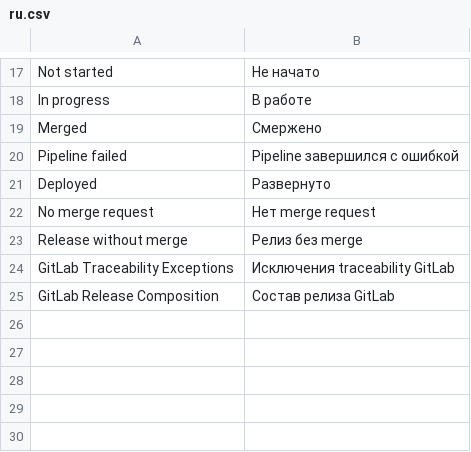
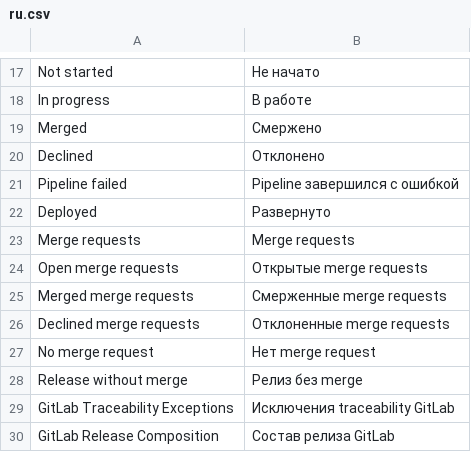
Before and after one commit to Dinext-pro/dinext-git, a CSV file: dinext_git/translations/ru.csv, drawn as a sheet; only a part is shown, gaps mark what is left out; the diff names each change by its address in the sheet, - before the commit and + after, or states it on an @@ line.

```diff
--- a/dinext_git/translations/ru.csv
+++ b/dinext_git/translations/ru.csv
+row 20: Declined | Отклонено
+row 23: Merge requests | Merge requests
+row 24: Open merge requests | Открытые merge requests
+row 25: Merged merge requests | Смерженные merge requests
+row 26: Declined merge requests | Отклоненные merge requests
```
Also changed, not shown: 14 other files.
